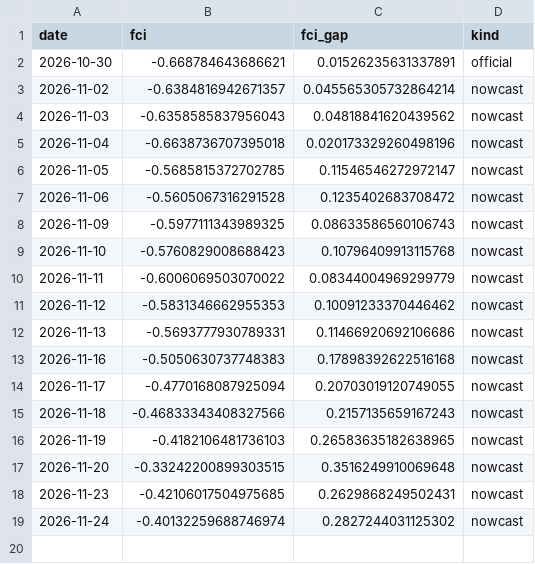
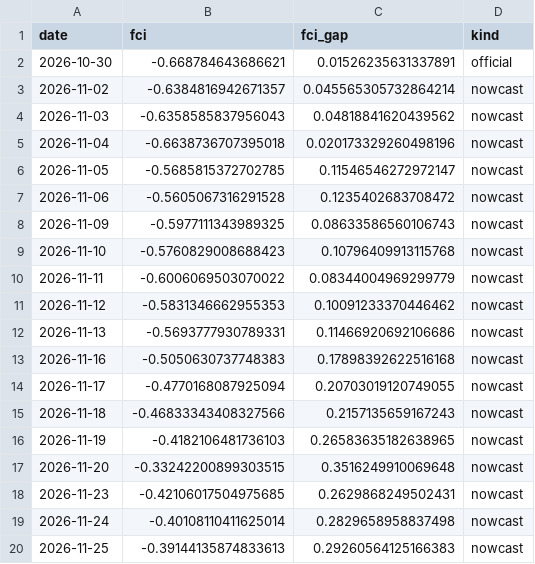
Before and after one commit to alp-simsek/fcistar, a CSV file: backend/data/output/fci_nowcast.csv, drawn as a sheet.

```diff
--- a/backend/data/output/fci_nowcast.csv
+++ b/backend/data/output/fci_nowcast.csv
@@ -18,2 +18,3 @@ date,fci,fci_gap,kind
 2026-11-23,-0.42106017504975685,0.2629868249502431,nowcast
-2026-11-24,-0.40132259688746974,0.2827244031125302,nowcast
+2026-11-24,-0.40108110411625014,0.2829658958837498,nowcast
+2026-11-25,-0.39144135874833613,0.29260564125166383,nowcast
```
Also changed, not shown: backend/data/output/fci_components.csv, 1 other file.
